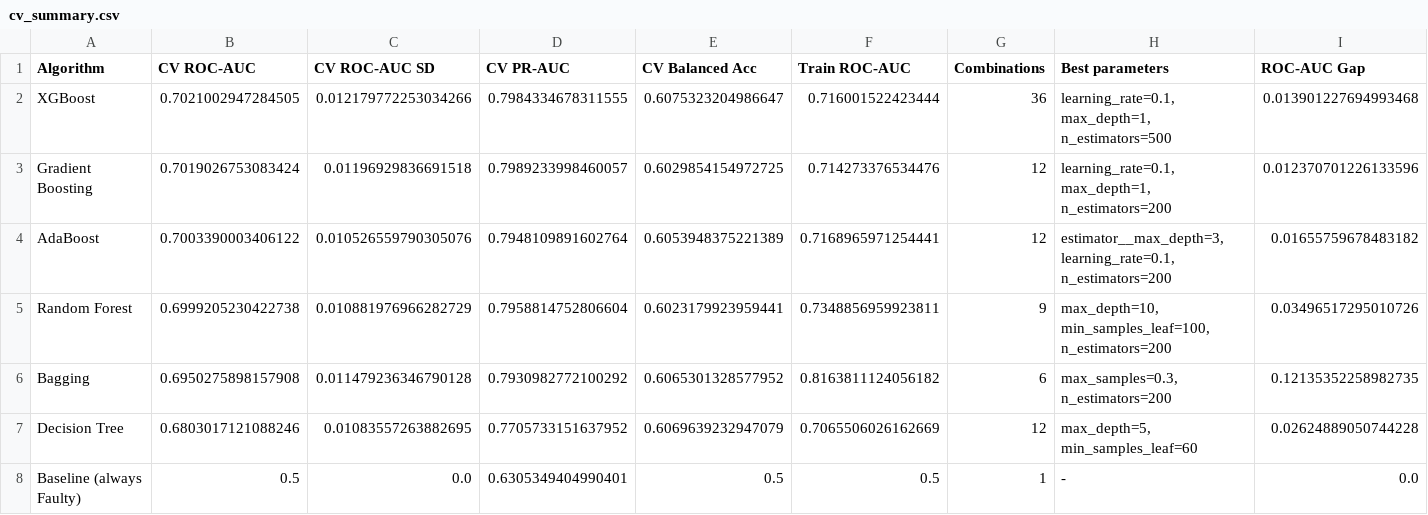
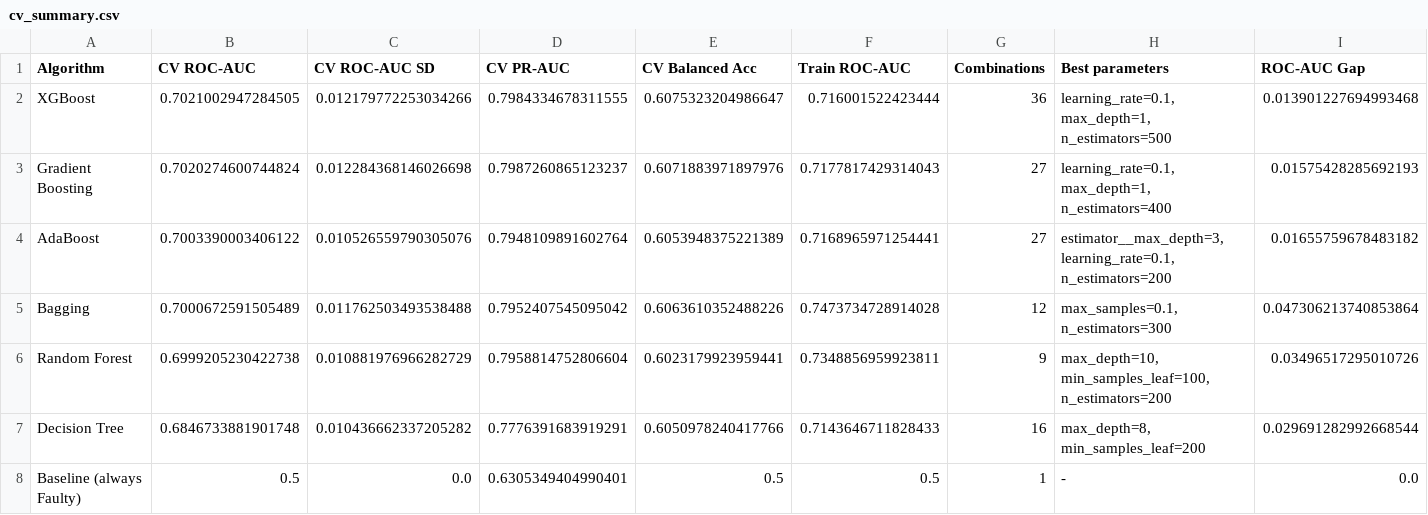
Before and after one commit to GautamSGhosh/predictive_maintenance, a CSV file: predictive_maintenance/artifacts/cv_summary.csv, drawn as a sheet.

```diff
--- a/predictive_maintenance/artifacts/cv_summary.csv
+++ b/predictive_maintenance/artifacts/cv_summary.csv
@@ -2,7 +2,7 @@ Algorithm,CV ROC-AUC,CV ROC-AUC SD,CV PR-AUC,CV Balanced Acc,Train ROC-AUC,Combi
 XGBoost,0.7021002947284505,0.012179772253034266,0.7984334678311555,0.6075323204986647,0.716001522423444,36,"learning_rate=0.1, max_depth=1, n_estimators=500",0.013901227694993468
-Gradient Boosting,0.7019026753083424,0.01196929836691518,0.7989233998460057,0.6029854154972725,0.714273376534476,12,"learning_rate=0.1, max_depth=1, n_estimators=200",0.012370701226133596
-AdaBoost,0.7003390003406122,0.010526559790305076,0.7948109891602764,0.6053948375221389,0.7168965971254441,12,"estimator__max_depth=3, learning_rate=0.1, n_estimators=200",0.01655759678483182
+Gradient Boosting,0.7020274600744824,0.012284368146026698,0.7987260865123237,0.6071883971897976,0.7177817429314043,27,"learning_rate=0.1, max_depth=1, n_estimators=400",0.01575428285692193
+AdaBoost,0.7003390003406122,0.010526559790305076,0.7948109891602764,0.6053948375221389,0.7168965971254441,27,"estimator__max_depth=3, learning_rate=0.1, n_estimators=200",0.01655759678483182
+Bagging,0.7000672591505489,0.011762503493538488,0.7952407545095042,0.6063610352488226,0.7473734728914028,12,"max_samples=0.1, n_estimators=300",0.047306213740853864
 Random Forest,0.6999205230422738,0.010881976966282729,0.7958814752806604,0.6023179923959441,0.7348856959923811,9,"max_depth=10, min_samples_leaf=100, n_estimators=200",0.03496517295010726
-Bagging,0.6950275898157908,0.011479236346790128,0.7930982772100292,0.6065301328577952,0.8163811124056182,6,"max_samples=0.3, n_estimators=200",0.12135352258982735
-Decision Tree,0.6803017121088246,0.01083557263882695,0.7705733151637952,0.6069639232947079,0.7065506026162669,12,"max_depth=5, min_samples_leaf=60",0.02624889050744228
+Decision Tree,0.6846733881901748,0.010436662337205282,0.7776391683919291,0.6050978240417766,0.7143646711828433,16,"max_depth=8, min_samples_leaf=200",0.029691282992668544
 Baseline (always Faulty),0.5,0.0,0.6305349404990401,0.5,0.5,1,-,0.0
```
Also changed, not shown: predictive_maintenance/artifacts/permutation_importance.csv, predictive_maintenance/artifacts/threshold_sweep.csv, 5 other files.
